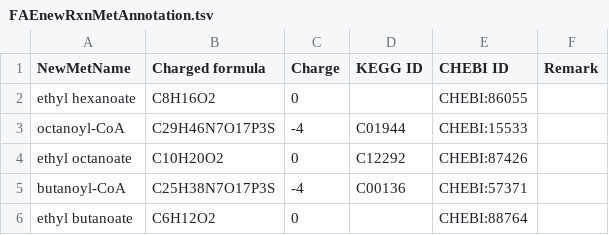
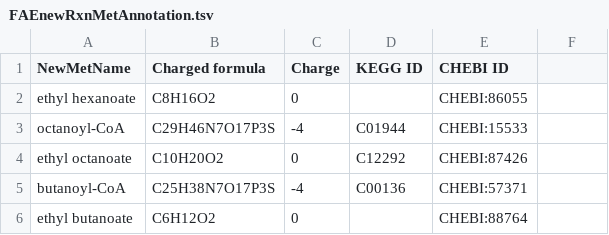
Before and after one commit to jeongsup-moon/yeast-GEM, a TSV file: ComplementaryData/modelCuration/FAEnewRxnMetAnnotation.tsv, drawn as a sheet; only a part is shown.

```diff
--- a/ComplementaryData/modelCuration/FAEnewRxnMetAnnotation.tsv
+++ b/ComplementaryData/modelCuration/FAEnewRxnMetAnnotation.tsv
@@ -1,2 +1,2 @@
-NewMetName	Charged formula 	Charge	KEGG ID	CHEBI ID	Remark
+NewMetName	Charged formula 	Charge	KEGG ID	CHEBI ID
 ethyl hexanoate	C8H16O2	0		CHEBI:86055
```
Also changed, not shown: 2 other files.
